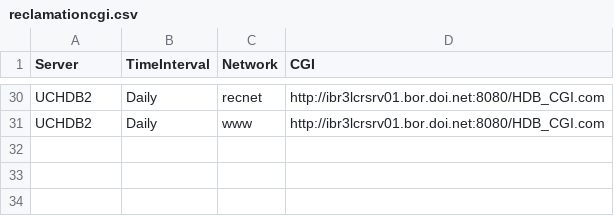
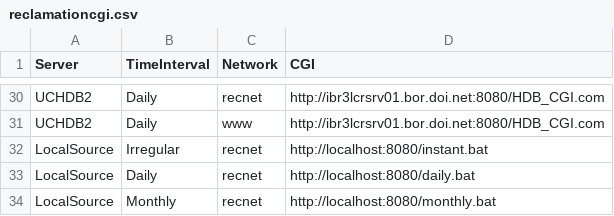
Before and after one commit to usbr/Pisces, a CSV file: Applications/cfg/reclamationcgi.csv, drawn as a sheet; only a part is shown, gaps mark what is left out; the diff names each change by its address in the sheet, - before the commit and + after, or states it on an @@ line.

Commit message:
support for local SqLite database in HydrometTools and PiscesWebServices

```diff
--- a/Applications/cfg/reclamationcgi.csv
+++ b/Applications/cfg/reclamationcgi.csv
+row 32: LocalSource | Irregular | recnet | http://localhost:8080/instant.bat
+row 33: LocalSource | Daily | recnet | http://localhost:8080/daily.bat
+row 34: LocalSource | Monthly | recnet | http://localhost:8080/monthly.bat
```
Also changed, not shown: 9 other files.
